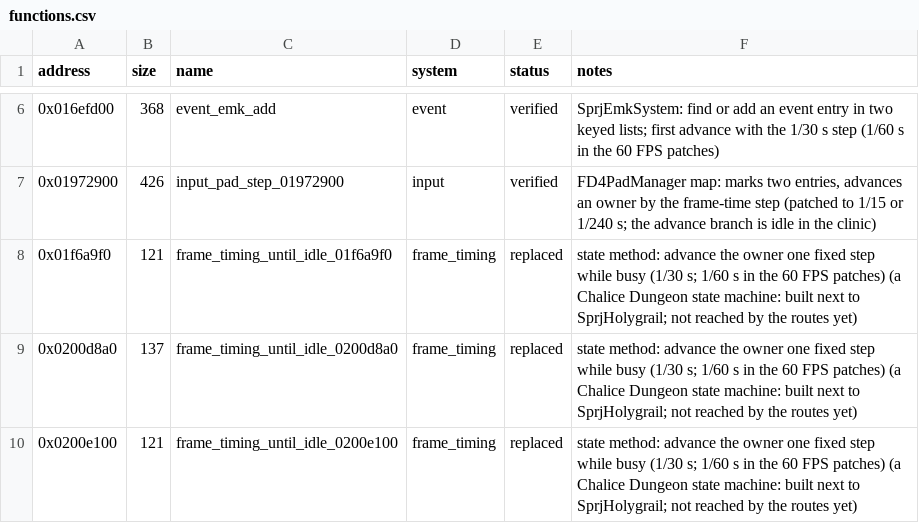
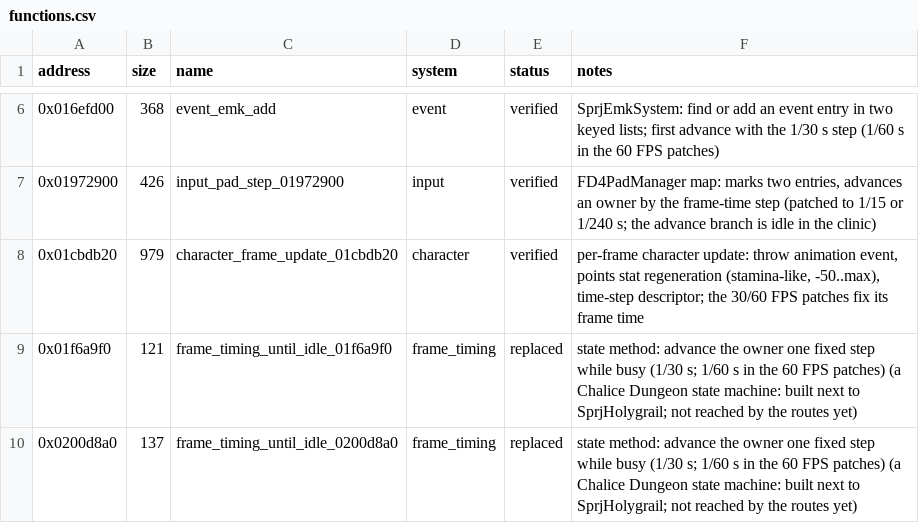
Before and after one commit to Yharnam-Hunters/Paleblood, a CSV file: symbols/functions.csv, drawn as a sheet; only a part is shown, gaps mark what is left out; the shorter side is filled out with more unchanged rows.

```diff
--- a/symbols/functions.csv
+++ b/symbols/functions.csv
@@ -7,2 +7,3 @@ address,size,name,system,status,notes
 0x01972900,426,input_pad_step_01972900,input,verified,"FD4PadManager map: marks two entries, advances an owner by the frame-time step (patched to 1/15 or 1/240 s; the advance branch is idle in the clinic)"
+0x01cbdb20,979,character_frame_update_01cbdb20,character,verified,"per-frame character update: throw animation event, points stat regeneration (stamina-like, -50..max), time-step descriptor; the 30/60 FPS patches fix its frame time"
 0x01f6a9f0,121,frame_timing_until_idle_01f6a9f0,frame_timing,replaced,state method: advance the owner one fixed step while busy (1/30 s; 1/60 s in the 60 FPS patches) (a Chalice Dungeon state machine: built next to SprjHolygrail; not reached by the routes yet)
```
Also changed, not shown: game/hooks.csv, 7 other files.
